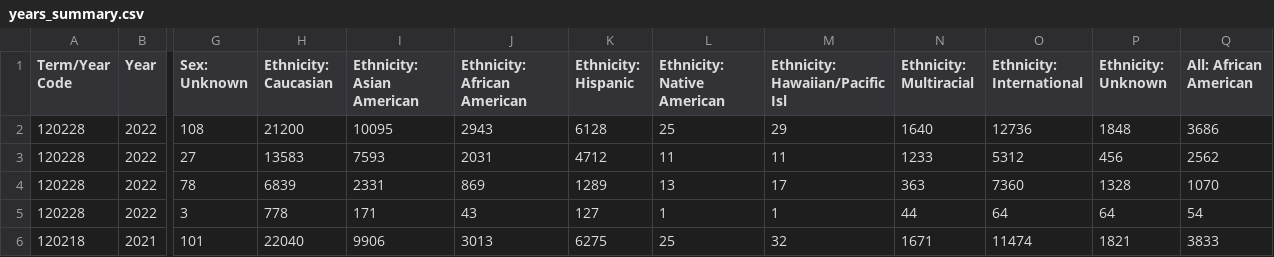
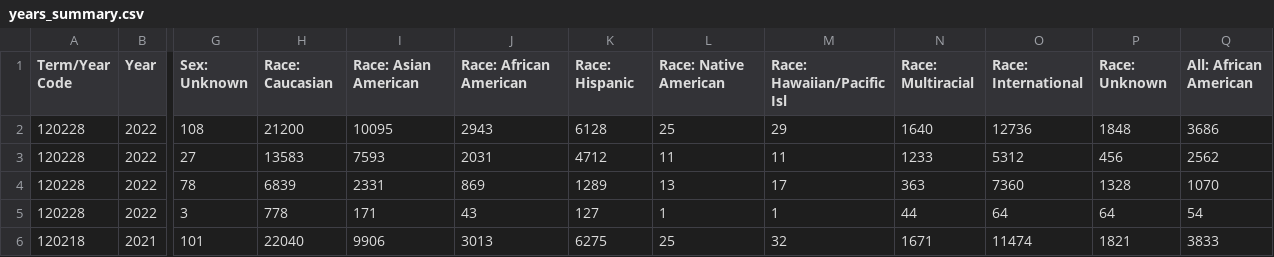
Before and after one commit to duanegroves/Racial-Diversity-at-UIUC, a CSV file: data/d3_readable_csv/years_summary.csv, drawn as a sheet; only a part is shown, gaps mark what is left out; the diff names each change by its address in the sheet, - before the commit and + after, or states it on an @@ line.

Commit message:
Fixed years_summary.csv changig title Ethnciity to Race

```diff
--- a/data/d3_readable_csv/years_summary.csv
+++ b/data/d3_readable_csv/years_summary.csv
-H1: Ethnicity: Caucasian
+H1: Race: Caucasian
-I1: Ethnicity: Asian American
+I1: Race: Asian American
-J1: Ethnicity: African American
+J1: Race: African American
-K1: Ethnicity: Hispanic
+K1: Race: Hispanic
-L1: Ethnicity: Native American
+L1: Race: Native American
-M1: Ethnicity: Hawaiian/Pacific Isl
+M1: Race: Hawaiian/Pacific Isl
-N1: Ethnicity: Multiracial
+N1: Race: Multiracial
-O1: Ethnicity: International
+O1: Race: International
-P1: Ethnicity: Unknown
+P1: Race: Unknown
```
